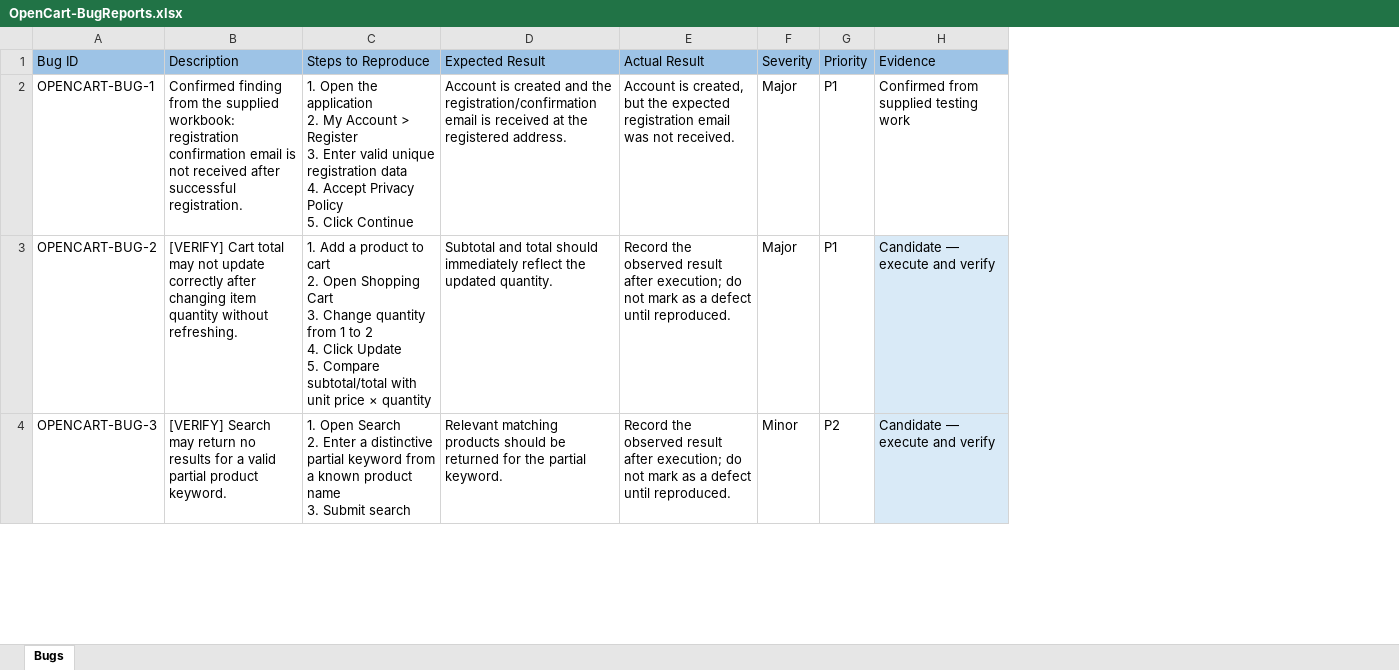
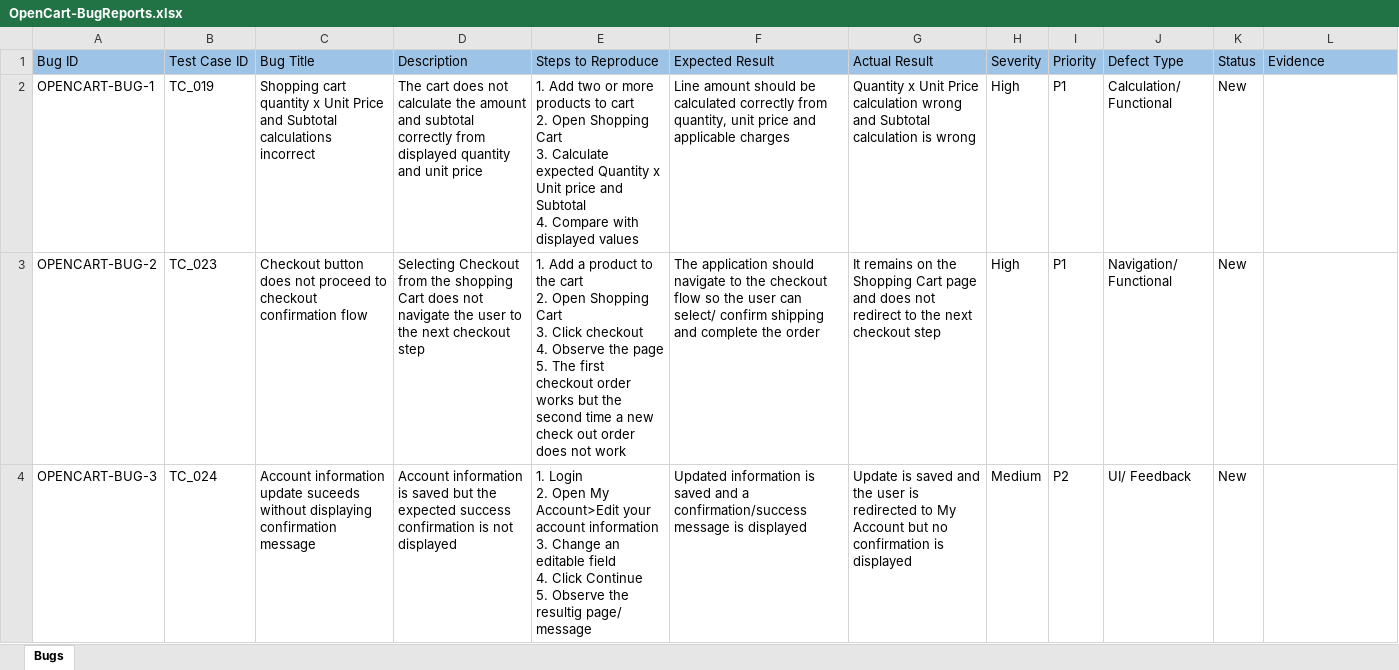
Before and after one commit to sabrh/OpenCart-manual-testing, an Excel workbook: OpenCart-BugReports.xlsx, sheet Bugs, drawn as a sheet; only a part is shown; values as stored, in another font and other column widths than the file's, no borders; addresses are those after the commit; ↵ is a line break in a cell; the diff covers the shown part only; the diff names each change by its address in the sheet, - before the commit and + after, or states it on an @@ line.

```diff
--- a/OpenCart-BugReports.xlsx (sheet Bugs)
+++ b/OpenCart-BugReports.xlsx (sheet Bugs)
+column B (Test Case ID), rows 2-4: TC_019 | TC_023 | TC_024
+column C (Bug Title), rows 2-4: Shopping cart quantity x Unit Price and Subtotal calculations incorrect | Checkout button does not proceed to checkout confirmation flow | Account information update suceeds without displaying confirmation message
+column J (Defect Type), rows 2-4: Calculation/ Functional | Navigation/ Functional | UI/ Feedback
+column K (Status), rows 2-4: all New
-D2 (Description): Confirmed finding from the supplied workbook: registration confirmation email is not received after successful registration.
+D2 (Description): The cart does not calculate the amount and subtotal correctly from displayed quantity and unit price
-E2 (Steps to Reproduce): 1. Open the application ↵ 2. My Account > Register ↵ 3. Enter valid unique registration data ↵ 4. Accept Privacy Policy ↵ 5. Click Continue
+E2 (Steps to Reproduce): 1. Add two or more products to cart ↵ 2. Open Shopping Cart ↵ 3. Calculate expected Quantity x Unit price and Subtotal ↵ 4. Compare with displayed values
-F2 (Expected Result): Account is created and the registration/confirmation email is received at the registered address.
+F2 (Expected Result): Line amount should be calculated correctly from quantity, unit price and applicable charges
-G2 (Actual Result): Account is created, but the expected registration email was not received.
+G2 (Actual Result): Quantity x Unit Price calculation wrong and Subtotal calculation is wrong
-H2:H3 (Severity): Major
+H2:H3 (Severity): High
-L2 (Evidence): Confirmed from supplied testing work
+L2 (Evidence): (empty)
-D3 (Description): [VERIFY] Cart total may not update correctly after changing item quantity without refreshing.
+D3 (Description): Selecting Checkout from the shopping Cart does not navigate the user to the next checkout step
-E3 (Steps to Reproduce): …product to cart ↵ 2. Open Shopping Cart ↵ 3. Change quantity from 1 to 2 ↵ 4. Click Update ↵ 5. Compare subtotal/total with unit price × quantity
+E3 (Steps to Reproduce): …product to the cart ↵ 2. Open Shopping Cart ↵ 3. Click checkout ↵ 4. Observe the page ↵ 5. The first checkout order works but the second time a new check out order does not work
-F3 (Expected Result): Subtotal and total should immediately reflect the updated quantity.
+F3 (Expected Result): The application should navigate to the checkout flow so the user can select/ confirm shipping and complete the order
-G3 (Actual Result): Record the observed result after execution; do not mark as a defect until reproduced.
+G3 (Actual Result): It remains on the Shopping Cart page and does not redirect to the next checkout step
-L3:L4 (Evidence): Candidate — execute and verify
+L3:L4 (Evidence): (empty)
-L3:L4 fill: #D9EAF7
+L3:L4 fill: none
-D4 (Description): [VERIFY] Search may return no results for a valid partial product keyword.
+D4 (Description): Account information is saved but the expected success confirmation is not displayed
-E4 (Steps to Reproduce): 1. Open Search ↵ 2. Enter a distinctive partial keyword from a known product name ↵ 3. Submit search
+E4 (Steps to Reproduce): 1. Login ↵ 2. Open My Account>Edit your account information ↵ 3. Change an editable field ↵ 4. Click Continue ↵ 5. Observe the resultig page/ message
-F4 (Expected Result): Relevant matching products should be returned for the partial keyword.
+F4 (Expected Result): Updated information is saved and a confirmation/success message is displayed
-G4 (Actual Result): Record the observed result after execution; do not mark as a defect until reproduced.
+G4 (Actual Result): Update is saved and the user is redirected to My Account but no confirmation is displayed
-H4 (Severity): Minor
+H4 (Severity): Medium
```
Also changed, not shown: 1 removed row, 21 edited cells and cell formats elsewhere in this sheet, OpenCart-Test_Cases.xlsx, OpenCart-Test_Scenarios.xlsx.
